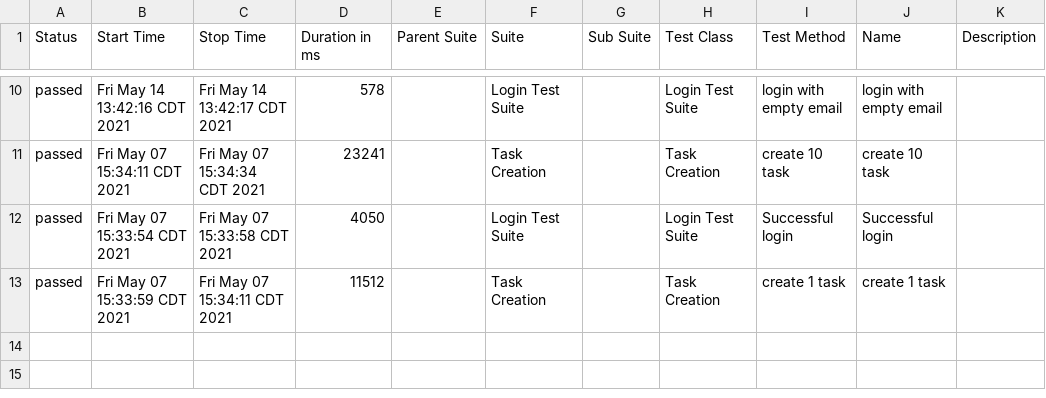
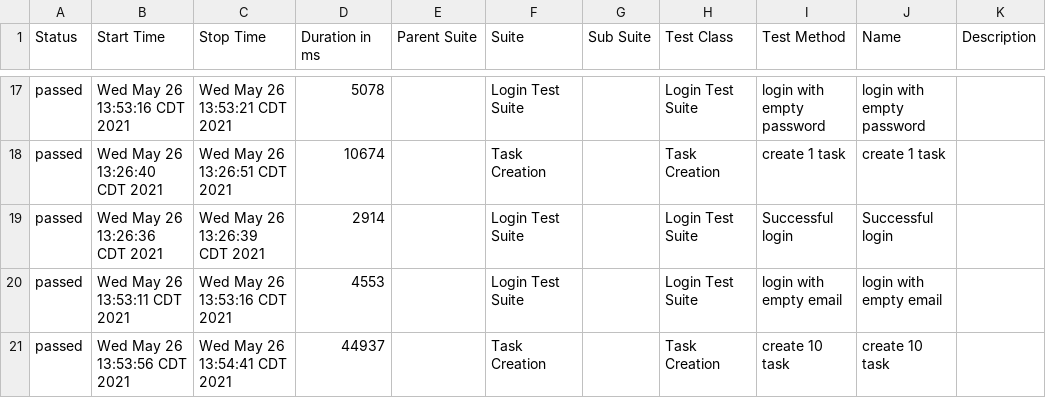
Before and after one commit to AlexArce1812/qaBuddyChallenge, a CSV file: allure-report/data/suites.csv, drawn as a sheet; only a part is shown, gaps mark what is left out; the diff covers the shown part only.

```diff
--- a/allure-report/data/suites.csv
+++ b/allure-report/data/suites.csv
@@ -10,4 +17,5 @@
-"passed","Fri May 14 13:42:16 CDT 2021","Fri May 14 13:42:17 CDT 2021","578","","Login Test Suite","","Login Test Suite","login with empty email","login with empty email",""
-"passed","Fri May 07 15:34:11 CDT 2021","Fri May 07 15:34:34 CDT 2021","23241","","Task Creation","","Task Creation","create 10 task","create 10 task",""
-"passed","Fri May 07 15:33:54 CDT 2021","Fri May 07 15:33:58 CDT 2021","4050","","Login Test Suite","","Login Test Suite","Successful login","Successful login",""
-"passed","Fri May 07 15:33:59 CDT 2021","Fri May 07 15:34:11 CDT 2021","11512","","Task Creation","","Task Creation","create 1 task","create 1 task",""
+"passed","Wed May 26 13:53:16 CDT 2021","Wed May 26 13:53:21 CDT 2021","5078","","Login Test Suite","","Login Test Suite","login with empty password","login with empty password",""
+"passed","Wed May 26 13:26:40 CDT 2021","Wed May 26 13:26:51 CDT 2021","10674","","Task Creation","","Task Creation","create 1 task","create 1 task",""
+"passed","Wed May 26 13:26:36 CDT 2021","Wed May 26 13:26:39 CDT 2021","2914","","Login Test Suite","","Login Test Suite","Successful login","Successful login",""
+"passed","Wed May 26 13:53:11 CDT 2021","Wed May 26 13:53:16 CDT 2021","4553","","Login Test Suite","","Login Test Suite","login with empty email","login with empty email",""
+"passed","Wed May 26 13:53:56 CDT 2021","Wed May 26 13:54:41 CDT 2021","44937","","Task Creation","","Task Creation","create 10 task","create 10 task",""
```
Also changed, not shown: 7 added rows and 30 edited cells elsewhere in this file, allure-report/data/behaviors.csv, 28 other files.
